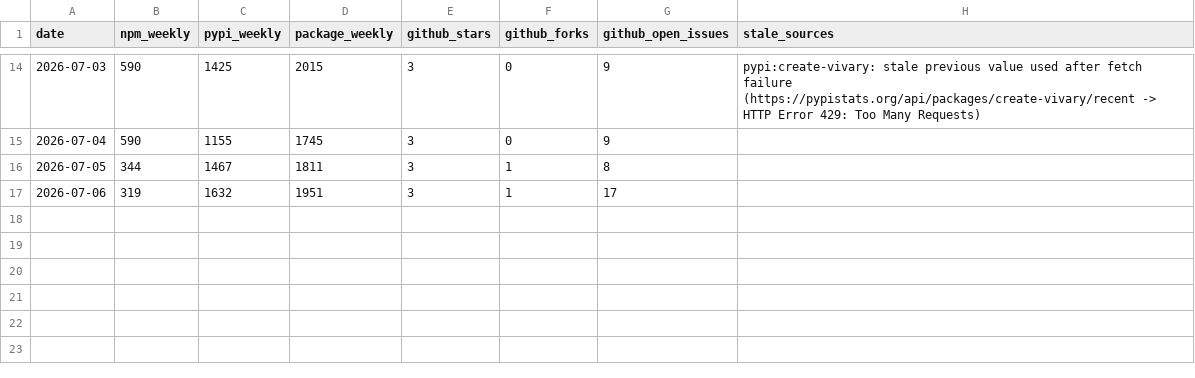
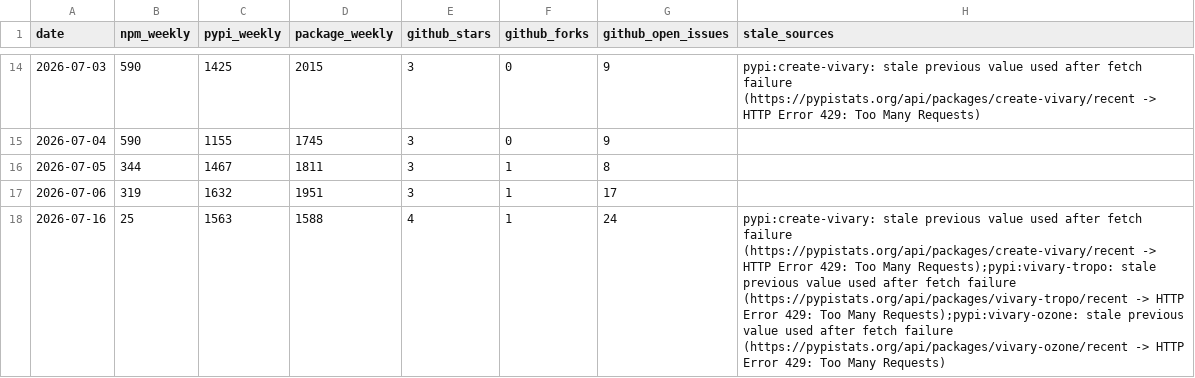
Before and after one commit to vivary-dev/vivary, a CSV file: stats/history.csv, drawn as a sheet; only a part is shown, gaps mark what is left out; the diff names each change by its address in the sheet, - before the commit and + after, or states it on an @@ line.

```diff
--- a/stats/history.csv
+++ b/stats/history.csv
+row 18: 2026-07-16 | 25 | 1563 | 1588 | 4 | 1 | 24 | pypi:create-vivary: stale previous value used after fetch failure (https://pypistats.org/api/packages/create-vivary/recent -> HTTP Error 429: Too Many Requests);pypi:vivary-tropo: stale previous value used after fetch failure (https://pypistats.org/api/packages/vivary-tropo/recent -> HTTP Error 429: Too Many Requests);pypi:vivary-ozone: stale previous value used after fetch failure (https://pypistats.org/api/packages/vivary-ozone/recent -> HTTP Error 429: Too Many Requests)
```
Also changed, not shown: 3 other files.
